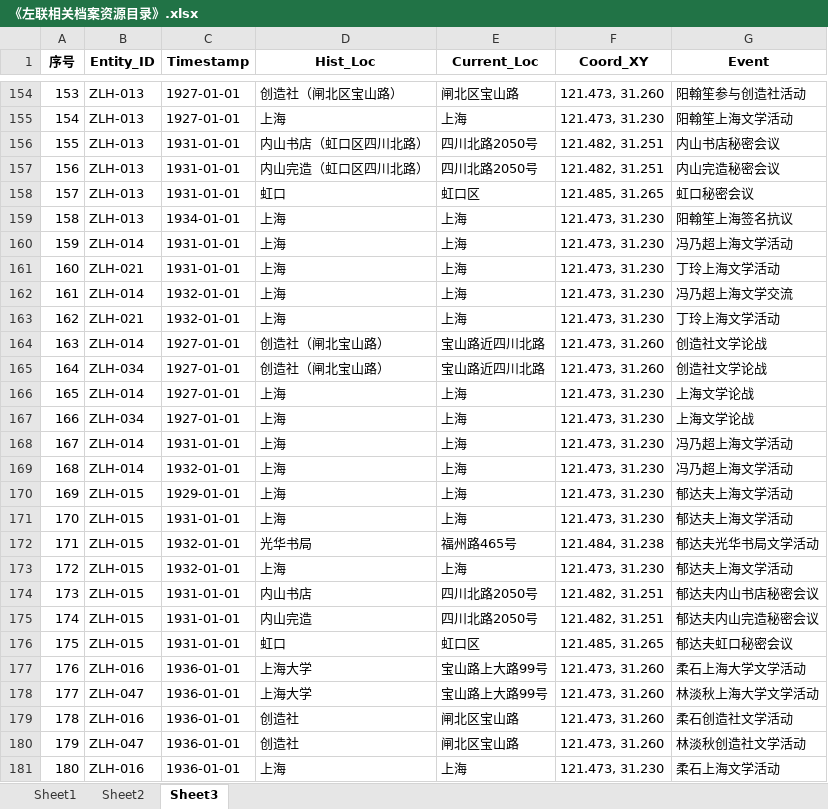
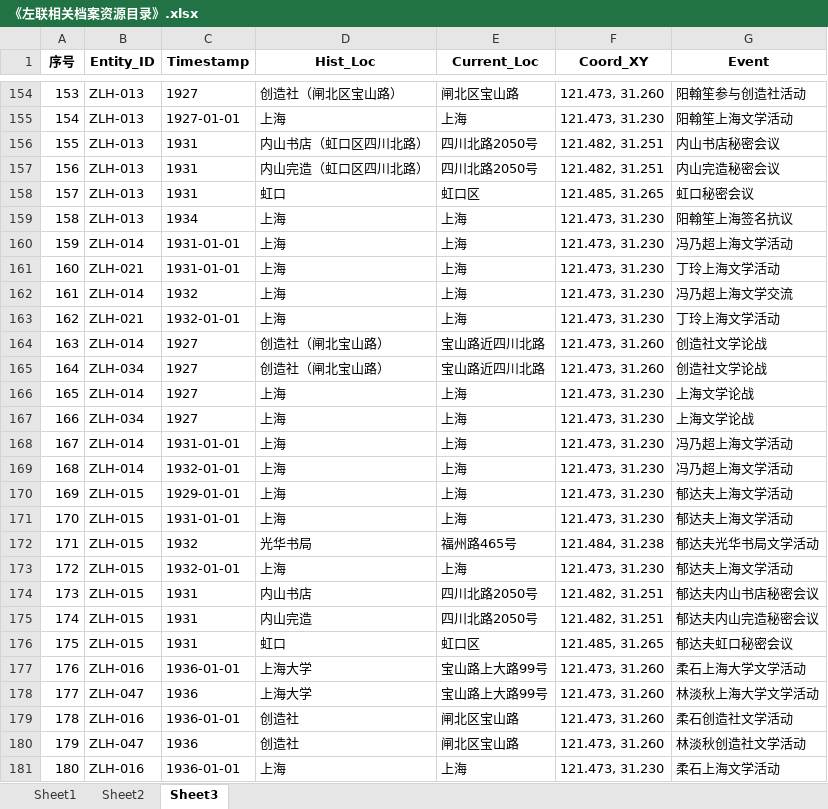
Before and after one commit to Flat0312/Zuolian-Data-Visualization, an Excel workbook: input_输入/raw_excel_原始表格/《左联相关档案资源目录》.xlsx, sheet Sheet3, drawn as a sheet; only a part is shown, gaps mark what is left out; values as stored, in another font and other column widths than the file's, no borders; the diff covers the shown part only; the diff names each change by its address in the sheet, - before the commit and + after, or states it on an @@ line.

Commit message:
Fix verified event dates and sync timestamps

```diff
--- a/input_输入/raw_excel_原始表格/《左联相关档案资源目录》.xlsx (sheet Sheet3)
+++ b/input_输入/raw_excel_原始表格/《左联相关档案资源目录》.xlsx (sheet Sheet3)
-C154 (Timestamp): 1927-01-01
+C154 (Timestamp): 1927
-C156:C158 (Timestamp): 1931-01-01
+C156:C158 (Timestamp): 1931
-C159 (Timestamp): 1934-01-01
+C159 (Timestamp): 1934
-C162 (Timestamp): 1932-01-01
+C162 (Timestamp): 1932
-C164:C167 (Timestamp): 1927-01-01
+C164:C167 (Timestamp): 1927
-C172 (Timestamp): 1932-01-01
+C172 (Timestamp): 1932
-C174:C176 (Timestamp): 1931-01-01
+C174:C176 (Timestamp): 1931
-C178 (Timestamp): 1936-01-01
+C178 (Timestamp): 1936
-C180 (Timestamp): 1936-01-01
+C180 (Timestamp): 1936
```
Also changed, not shown: 239 edited cells elsewhere in this sheet, 7 other files.
